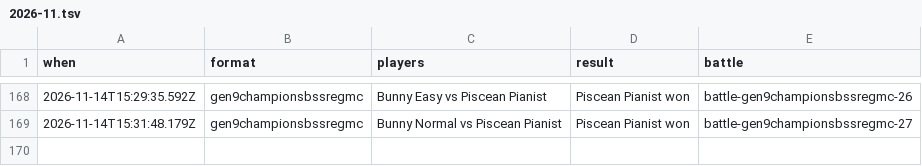
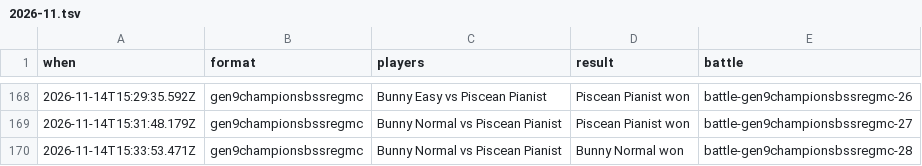
Before and after one commit to Proudkiller0015/velvet-bunny-showdown, a TSV file: data/battle-log/2026-11.tsv, drawn as a sheet; only a part is shown, gaps mark what is left out; the diff names each change by its address in the sheet, - before the commit and + after, or states it on an @@ line.

Commit message:
Battle log: 1 battle [skip render]

```diff
--- a/data/battle-log/2026-11.tsv
+++ b/data/battle-log/2026-11.tsv
+row 170: 2026-11-14T15:33:53.471Z | gen9championsbssregmc | Bunny Normal vs Piscean Pianist | Bunny Normal won | battle-gen9championsbssregmc-28
```
